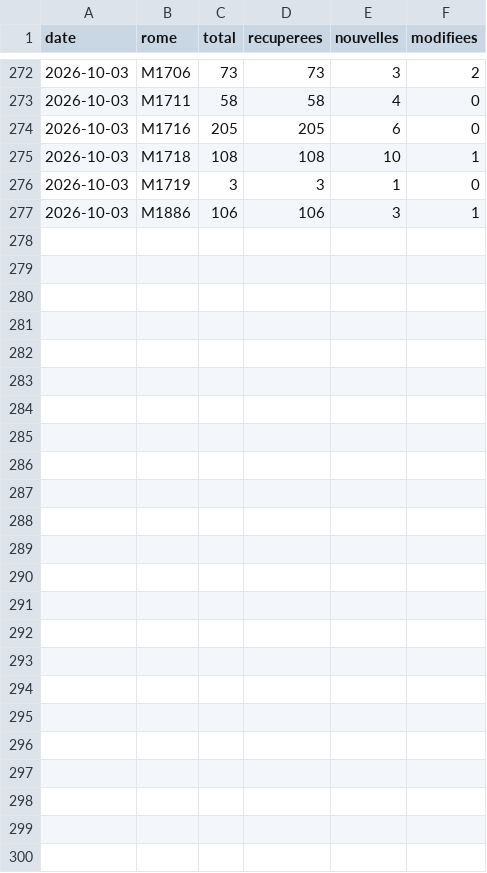
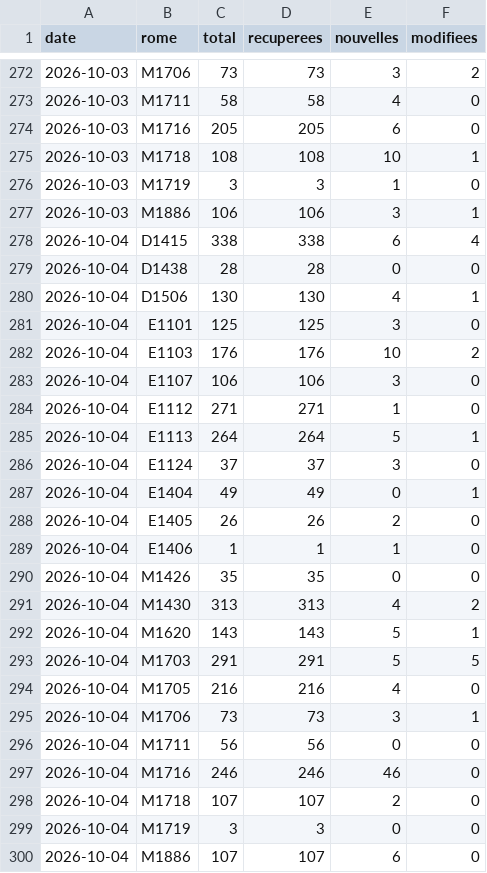
Before and after one commit to celian-niss/metier, a CSV file: data/serie.csv, drawn as a sheet; only a part is shown, gaps mark what is left out; the diff names each change by its address in the sheet, - before the commit and + after, or states it on an @@ line.

```diff
--- a/data/serie.csv
+++ b/data/serie.csv
+row 278: 2026-10-04 | D1415 | 338 | 338 | 6 | 4
+row 279: 2026-10-04 | D1438 | 28 | 28 | 0 | 0
+row 280: 2026-10-04 | D1506 | 130 | 130 | 4 | 1
+row 281: 2026-10-04 | E1101 | 125 | 125 | 3 | 0
+row 282: 2026-10-04 | E1103 | 176 | 176 | 10 | 2
+row 283: 2026-10-04 | E1107 | 106 | 106 | 3 | 0
+row 284: 2026-10-04 | E1112 | 271 | 271 | 1 | 0
+row 285: 2026-10-04 | E1113 | 264 | 264 | 5 | 1
+row 286: 2026-10-04 | E1124 | 37 | 37 | 3 | 0
+row 287: 2026-10-04 | E1404 | 49 | 49 | 0 | 1
+row 288: 2026-10-04 | E1405 | 26 | 26 | 2 | 0
+row 289: 2026-10-04 | E1406 | 1 | 1 | 1 | 0
+row 290: 2026-10-04 | M1426 | 35 | 35 | 0 | 0
+row 291: 2026-10-04 | M1430 | 313 | 313 | 4 | 2
+row 292: 2026-10-04 | M1620 | 143 | 143 | 5 | 1
+row 293: 2026-10-04 | M1703 | 291 | 291 | 5 | 5
+row 294: 2026-10-04 | M1705 | 216 | 216 | 4 | 0
+row 295: 2026-10-04 | M1706 | 73 | 73 | 3 | 1
+row 296: 2026-10-04 | M1711 | 56 | 56 | 0 | 0
+row 297: 2026-10-04 | M1716 | 246 | 246 | 46 | 0
+row 298: 2026-10-04 | M1718 | 107 | 107 | 2 | 0
+row 299: 2026-10-04 | M1719 | 3 | 3 | 0 | 0
+row 300: 2026-10-04 | M1886 | 107 | 107 | 6 | 0
```
Also changed, not shown: 23 other files.
